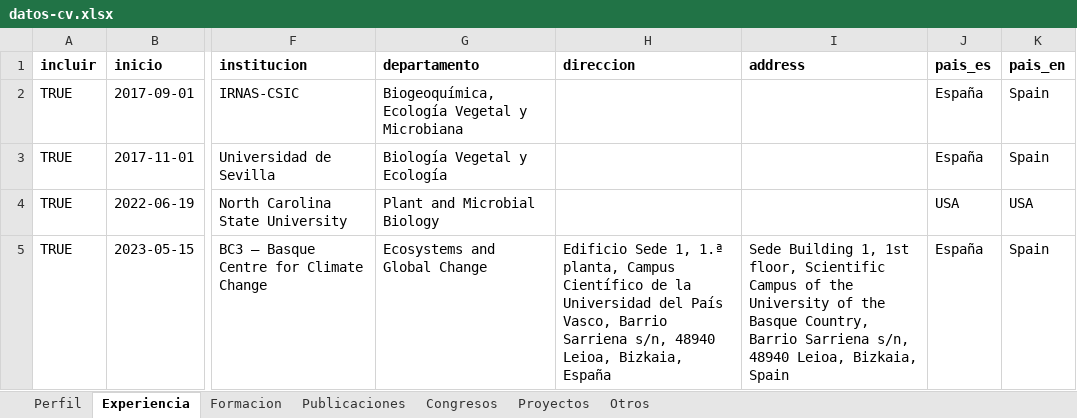
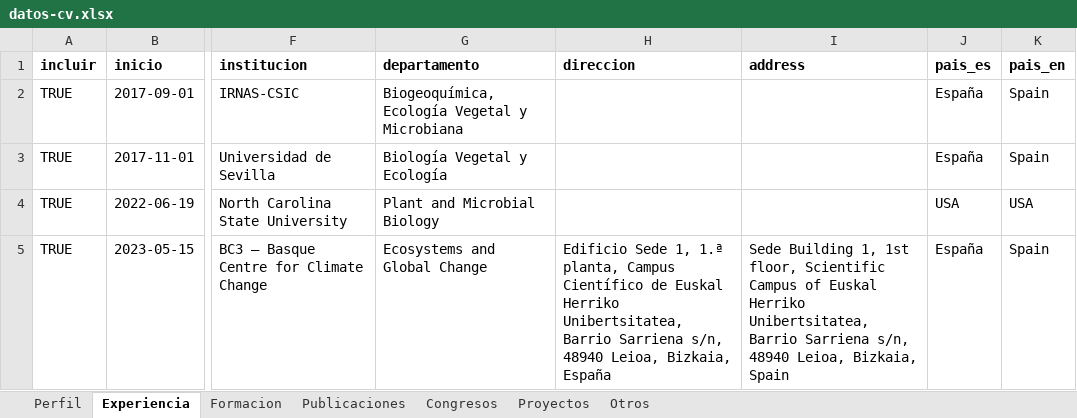
Before and after one commit to Granjel/cv, an Excel workbook: input/datos-cv.xlsx, sheet Experiencia, drawn as a sheet; only a part is shown, gaps mark what is left out; values as stored, in another font and other column widths than the file's, no borders; the diff names each change by its address in the sheet, - before the commit and + after, or states it on an @@ line.

```diff
--- a/input/datos-cv.xlsx (sheet Experiencia)
+++ b/input/datos-cv.xlsx (sheet Experiencia)
-H5 (direccion): …Científico de la Universidad del País Vasco, Barrio Sarriena…
+H5 (direccion): …Científico de Euskal Herriko Unibertsitatea, Barrio Sarriena…
-I5 (address): …Campus of the University of the Basque Country, Barrio Sarriena…
+I5 (address): …Campus of Euskal Herriko Unibertsitatea, Barrio Sarriena…
```
Also changed, not shown: sheet Publicaciones, sheet Congresos, sheet Otros, sheet Proyectos, sheet Formacion, 7 other files.
